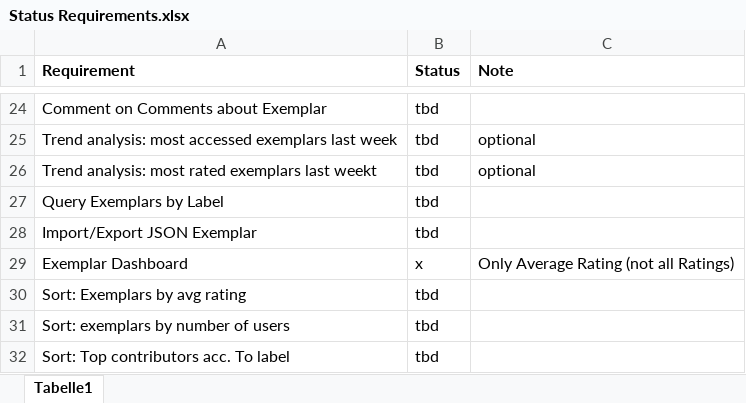
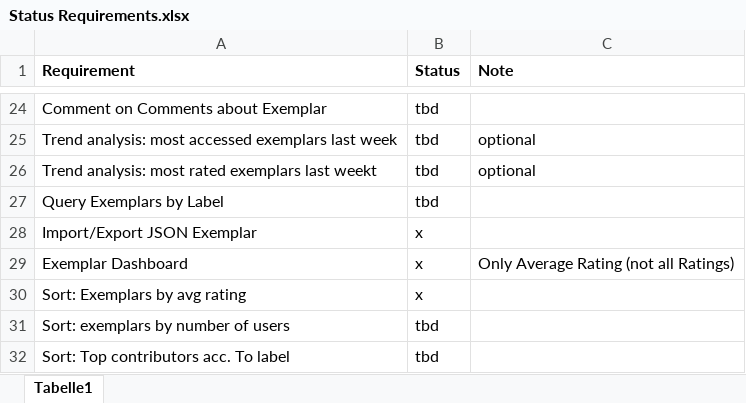
Before and after one commit to kevschuetz/exemplar-mgmt-system-swing, an Excel workbook: Documents/Release 2/Status Requirements.xlsx, sheet Tabelle1, drawn as a sheet; only a part is shown, gaps mark what is left out; values as stored, in another font and other column widths than the file's, no borders; the diff names each change by its address in the sheet, - before the commit and + after, or states it on an @@ line.

Commit message:
updated requirement-status

```diff
--- a/Documents/Release 2/Status Requirements.xlsx (sheet Tabelle1)
+++ b/Documents/Release 2/Status Requirements.xlsx (sheet Tabelle1)
-B28 (Status): tbd
+B28 (Status): x
-B30 (Status): tbd
+B30 (Status): x
```
